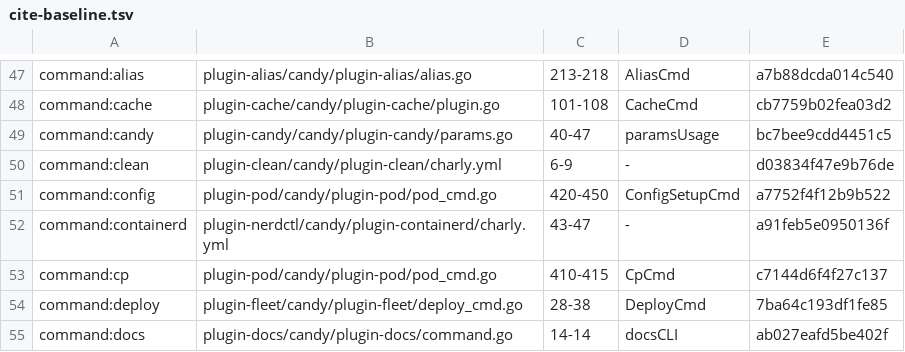
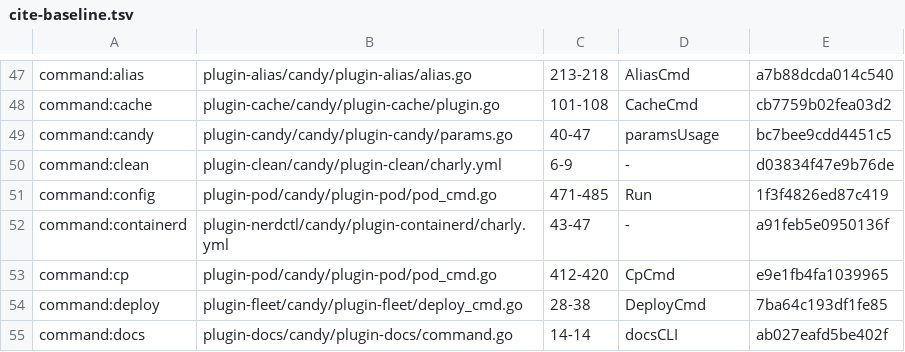
Before and after one commit to opencharly/opencharly, a TSV file: design/cite-baseline.tsv, drawn as a sheet; only a part is shown, gaps mark what is left out.

```diff
--- a/design/cite-baseline.tsv
+++ b/design/cite-baseline.tsv
@@ -50,5 +50,5 @@ command:candy	plugin-candy/candy/plugin-candy/params.go	40-47	paramsUsage	bc7bee
 command:clean	plugin-clean/candy/plugin-clean/charly.yml	6-9	-	d03834f47e9b76de
-command:config	plugin-pod/candy/plugin-pod/pod_cmd.go	420-450	ConfigSetupCmd	a7752f4f12b9b522
+command:config	plugin-pod/candy/plugin-pod/pod_cmd.go	471-485	Run	1f3f4826ed87c419
 command:containerd	plugin-nerdctl/candy/plugin-containerd/charly.yml	43-47	-	a91feb5e0950136f
-command:cp	plugin-pod/candy/plugin-pod/pod_cmd.go	410-415	CpCmd	c7144d6f4f27c137
+command:cp	plugin-pod/candy/plugin-pod/pod_cmd.go	412-420	CpCmd	e9e1fb4fa1039965
 command:deploy	plugin-fleet/candy/plugin-fleet/deploy_cmd.go	28-38	DeployCmd	7ba64c193df1fe85
```
Also changed, not shown: design/dulling.tsv, design/pintag-baseline.tsv, 2 other files.
